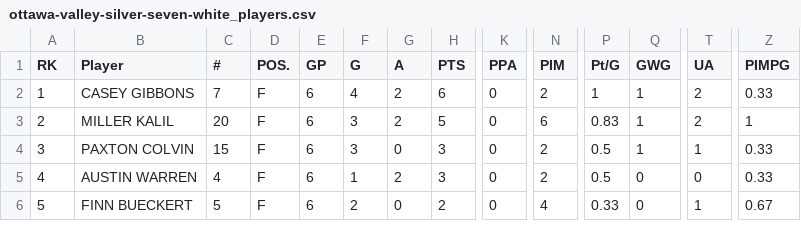
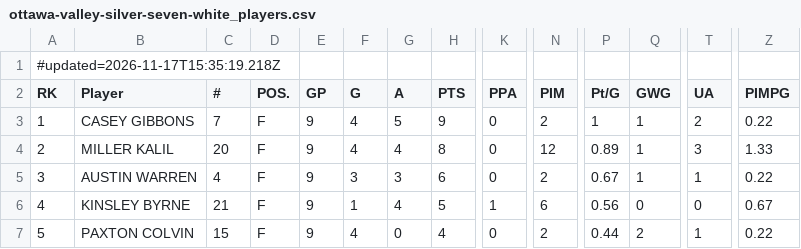
Before and after one commit to rlahay-cloud/kings-hudl, a CSV file: games/opp/ottawa-valley-silver-seven-white_players.csv, drawn as a sheet; only a part is shown, gaps mark what is left out; removed rows and columns are numbered as before the commit, all else as after; rows hold the shown columns only; the diff covers the shown part only; the diff names each change by its address in the sheet, - before the commit and + after, or states it on an @@ line.

Commit message:
Opponent stats from opponent stats for 2026-11-17

```diff
--- a/games/opp/ottawa-valley-silver-seven-white_players.csv
+++ b/games/opp/ottawa-valley-silver-seven-white_players.csv
+row 1: #updated=2026-11-17T15:35:19.218Z
-E3:E4 (GP): 6
+E3:E4 (GP): 9
-G3 (A): 2
+G3 (A): 5
-H3 (PTS): 6
+H3 (PTS): 9
-Z3 (PIMPG): 0.33
+Z3 (PIMPG): 0.22
-F4 (G): 3
+F4 (G): 4
-G4 (A): 2
+G4 (A): 4
-H4 (PTS): 5
+H4 (PTS): 8
-N4 (PIM): 6
+N4 (PIM): 12
-P4 (Pt/G): 0.83
+P4 (Pt/G): 0.89
-T4 (UA): 2
+T4 (UA): 3
-Z4 (PIMPG): 1
+Z4 (PIMPG): 1.33
-row 4: 3 | PAXTON COLVIN | 15 | F | 6 | 3 | 0 | 3 | 0 | 2 | 0.5 | 1 | 1 | 0.33
@@ column A (RK) renumbered between rows 5 and 16 @@
-E5:E6 (GP): 6
+E5:E6 (GP): 9
-F5 (G): 1
+F5 (G): 3
-G5 (A): 2
+G5 (A): 3
-H5 (PTS): 3
+H5 (PTS): 6
-P5 (Pt/G): 0.5
+P5 (Pt/G): 0.67
-Q5 (GWG): 0
+Q5 (GWG): 1
-T5 (UA): 0
+T5 (UA): 1
-Z5 (PIMPG): 0.33
+Z5 (PIMPG): 0.22
-B6 (Player): FINN BUECKERT
+B6 (Player): KINSLEY BYRNE
-C6 (#): 5
+C6 (#): 21
-F6 (G): 2
+F6 (G): 1
-G6 (A): 0
+G6 (A): 4
-H6 (PTS): 2
+H6 (PTS): 5
-K6 (PPA): 0
+K6 (PPA): 1
-N6 (PIM): 4
+N6 (PIM): 6
-P6 (Pt/G): 0.33
+P6 (Pt/G): 0.56
-T6 (UA): 1
+T6 (UA): 0
+row 7: 5 | PAXTON COLVIN | 15 | F | 9 | 4 | 0 | 4 | 0 | 2 | 0.44 | 2 | 1 | 0.22
```
Also changed, not shown: 1 added row, 1 removed row and 54 edited cells elsewhere in this file.
